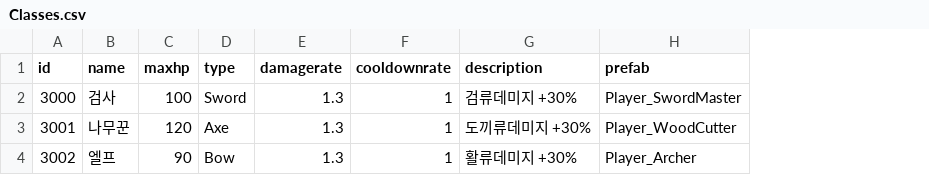
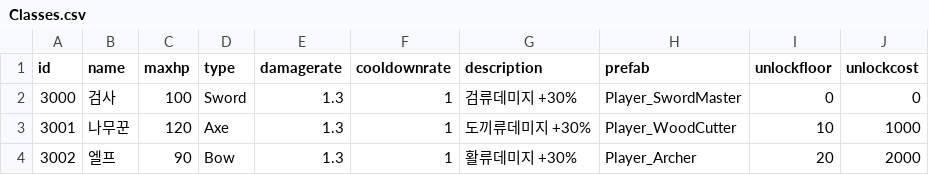
Before and after one commit to namgang98/LastProject, a CSV file: Assets/04.Data/Csv/Classes.csv, drawn as a sheet; the diff names each change by its address in the sheet, - before the commit and + after, or states it on an @@ line.

```diff
--- a/Assets/04.Data/Csv/Classes.csv
+++ b/Assets/04.Data/Csv/Classes.csv
+column I (unlockfloor), rows 2-4: 0 | 10 | 20
+column J (unlockcost), rows 2-4: 0 | 1000 | 2000
```
Also changed, not shown: Assets/04.Data/Csv/Upgrades.csv, 56 other files.
